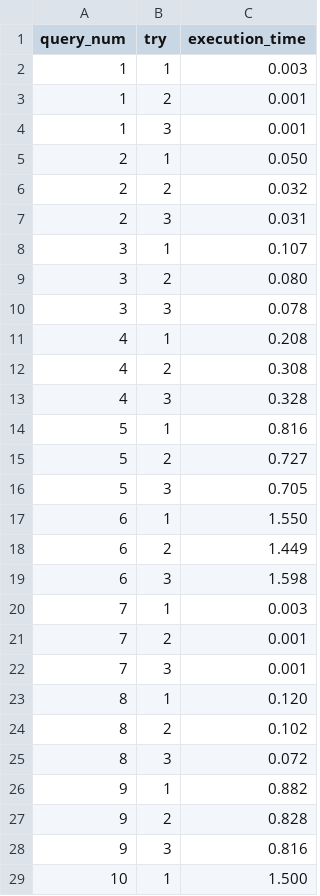
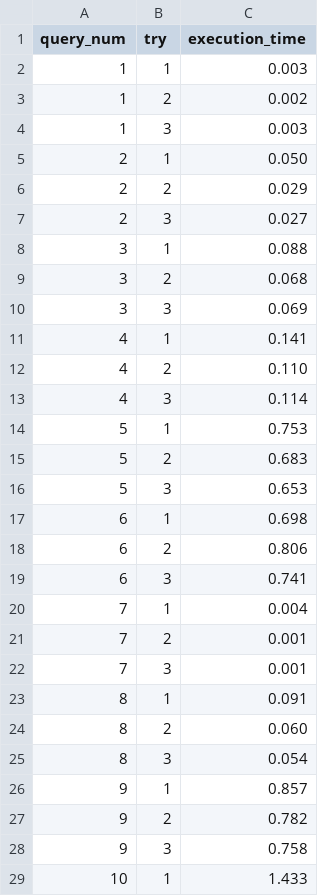
Before and after one commit to longqimin/ClickBench, a CSV file: clapdb-gcp/result.csv, drawn as a sheet; only a part is shown; the diff covers the shown part only.

Commit message:
update results/c4-highcpu-32.json. clapdb version 9605024e88ea64987f207dff303e037f0ed478bf

```diff
--- a/clapdb-gcp/result.csv
+++ b/clapdb-gcp/result.csv
@@ -2,28 +2,28 @@ query_num,try,execution_time
 1,1,0.003
-1,2,0.001
-1,3,0.001
+1,2,0.002
+1,3,0.003
 2,1,0.050
-2,2,0.032
-2,3,0.031
-3,1,0.107
-3,2,0.080
-3,3,0.078
-4,1,0.208
-4,2,0.308
-4,3,0.328
-5,1,0.816
-5,2,0.727
-5,3,0.705
-6,1,1.550
-6,2,1.449
-6,3,1.598
-7,1,0.003
+2,2,0.029
+2,3,0.027
+3,1,0.088
+3,2,0.068
+3,3,0.069
+4,1,0.141
+4,2,0.110
+4,3,0.114
+5,1,0.753
+5,2,0.683
+5,3,0.653
+6,1,0.698
+6,2,0.806
+6,3,0.741
+7,1,0.004
 7,2,0.001
 7,3,0.001
-8,1,0.120
-8,2,0.102
-8,3,0.072
-9,1,0.882
-9,2,0.828
-9,3,0.816
-10,1,1.500
+8,1,0.091
+8,2,0.060
+8,3,0.054
+9,1,0.857
+9,2,0.782
+9,3,0.758
+10,1,1.433
```
Also changed, not shown: 101 edited cells elsewhere in this file, 4 other files.
